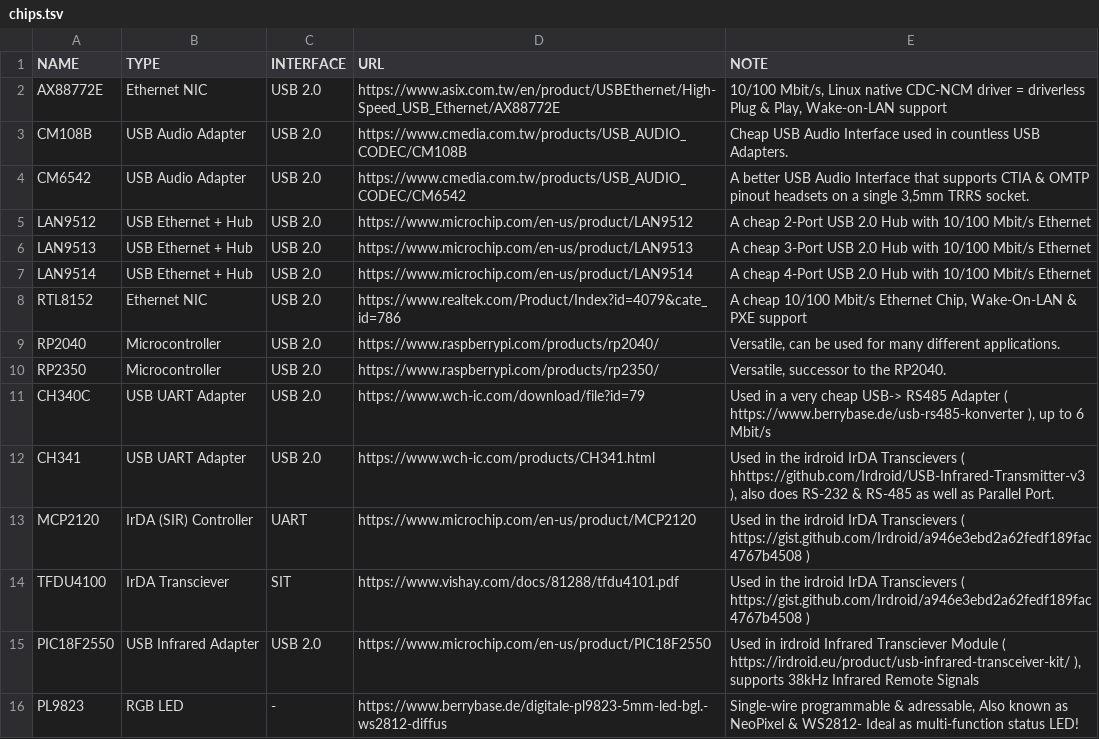
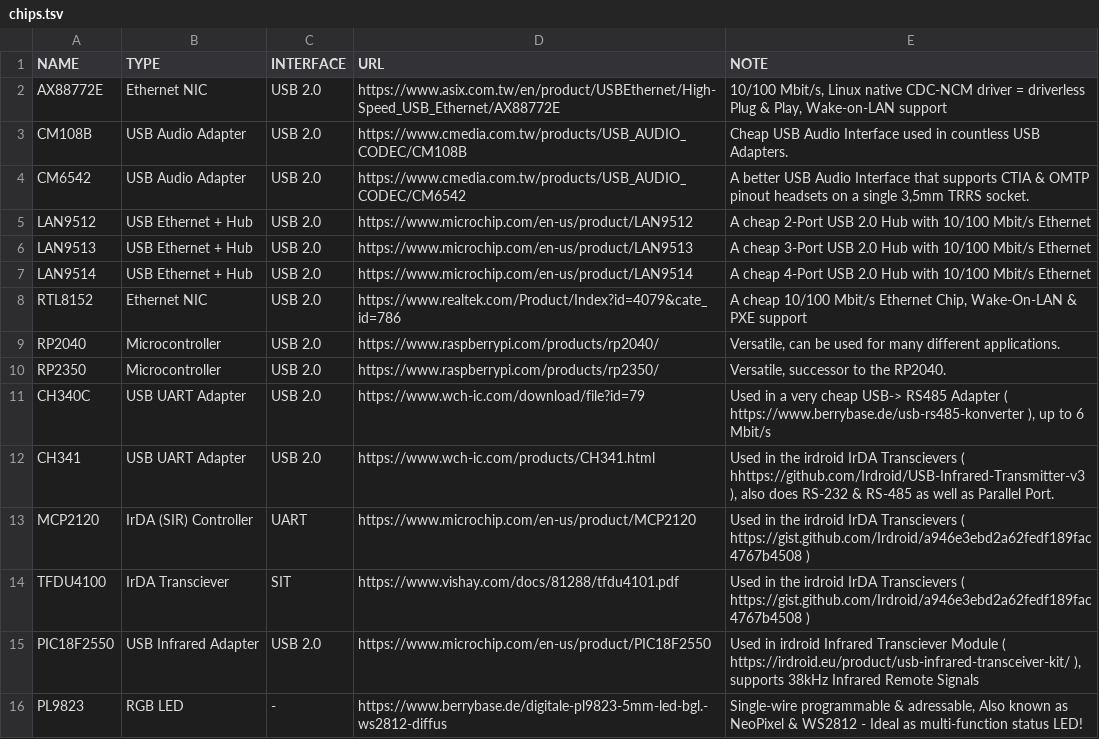
Before and after one commit to KBtechnologies/SleekPortable, a TSV file: docs/board/chips.tsv, drawn as a sheet.

Commit message:
Fixed a minor typo

```diff
--- a/docs/board/chips.tsv
+++ b/docs/board/chips.tsv
@@ -15,2 +15,2 @@ TFDU4100	IrDA Transciever	SIT	https://www.vishay.com/docs/81288/tfdu4101.pdf	Use
 PIC18F2550	USB Infrared Adapter	USB 2.0	https://www.microchip.com/en-us/product/PIC18F2550	Used in irdroid Infrared Transciever Module ( https://irdroid.eu/product/usb-infrared-transceiver-kit/ ), supports 38kHz Infrared Remote Signals
-PL9823  	RGB LED	-	https://www.berrybase.de/digitale-pl9823-5mm-led-bgl.-ws2812-diffus	Single-wire programmable & adressable, Also known as NeoPixel & WS2812- Ideal as multi-function status LED!
+PL9823  	RGB LED	-	https://www.berrybase.de/digitale-pl9823-5mm-led-bgl.-ws2812-diffus	Single-wire programmable & adressable, Also known as NeoPixel & WS2812 - Ideal as multi-function status LED!
```
